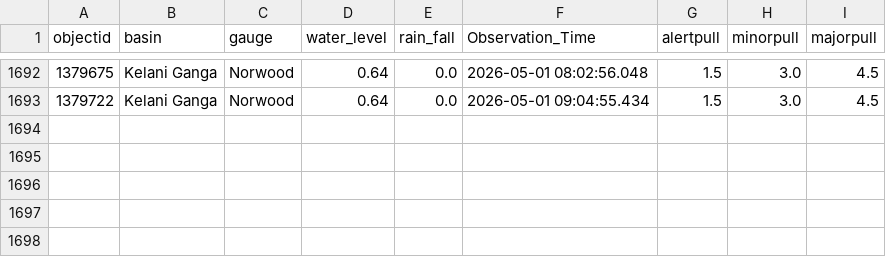
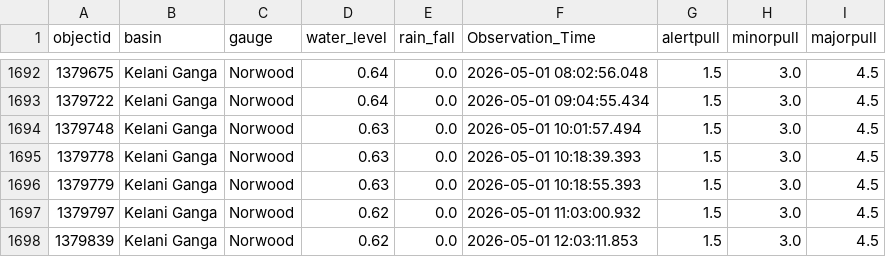
Before and after one commit to hhumal/Irrigation-Dept-Manual-River-Gauge-Readings, a CSV file: Station_Rainfall_CSVs/Norwood.csv, drawn as a sheet; only a part is shown, gaps mark what is left out.

```diff
--- a/Station_Rainfall_CSVs/Norwood.csv
+++ b/Station_Rainfall_CSVs/Norwood.csv
@@ -1693 +1693,6 @@ objectid,basin,gauge,water_level,rain_fall,Observation_Time,alertpull,minorpull,
 1379722,Kelani Ganga,Norwood,0.64,0.0,2026-05-01 09:04:55.434,1.5,3.0,4.5
+1379748,Kelani Ganga,Norwood,0.63,0.0,2026-05-01 10:01:57.494,1.5,3.0,4.5
+1379778,Kelani Ganga,Norwood,0.63,0.0,2026-05-01 10:18:39.393,1.5,3.0,4.5
+1379779,Kelani Ganga,Norwood,0.63,0.0,2026-05-01 10:18:55.393,1.5,3.0,4.5
+1379797,Kelani Ganga,Norwood,0.62,0.0,2026-05-01 11:03:00.932,1.5,3.0,4.5
+1379839,Kelani Ganga,Norwood,0.62,0.0,2026-05-01 12:03:11.853,1.5,3.0,4.5
```
Also changed, not shown: Station_Rainfall_CSVs/Holombuwa.csv, Station_Rainfall_CSVs/Kalawellawa_(Millakanda).csv, 37 other files.
